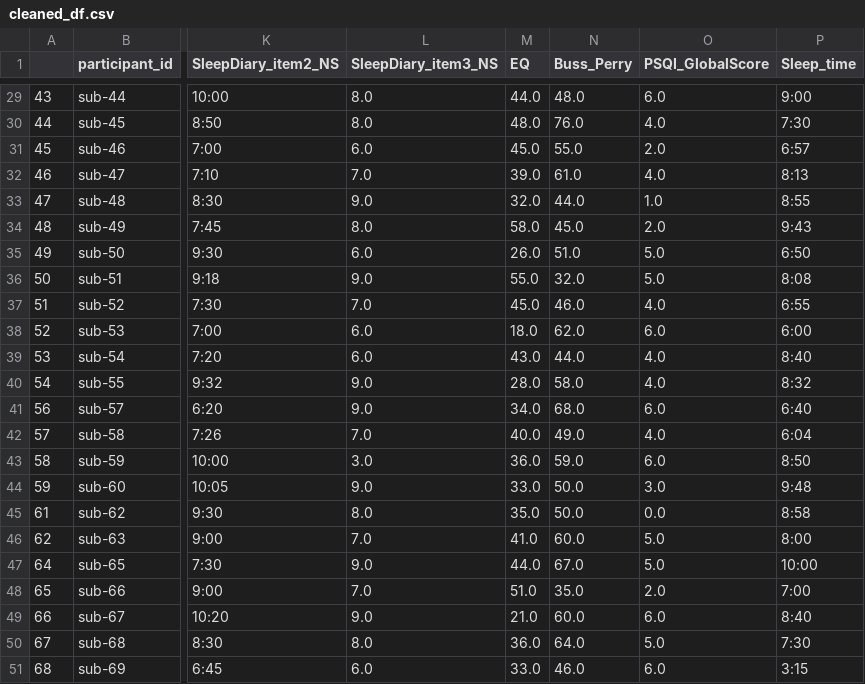
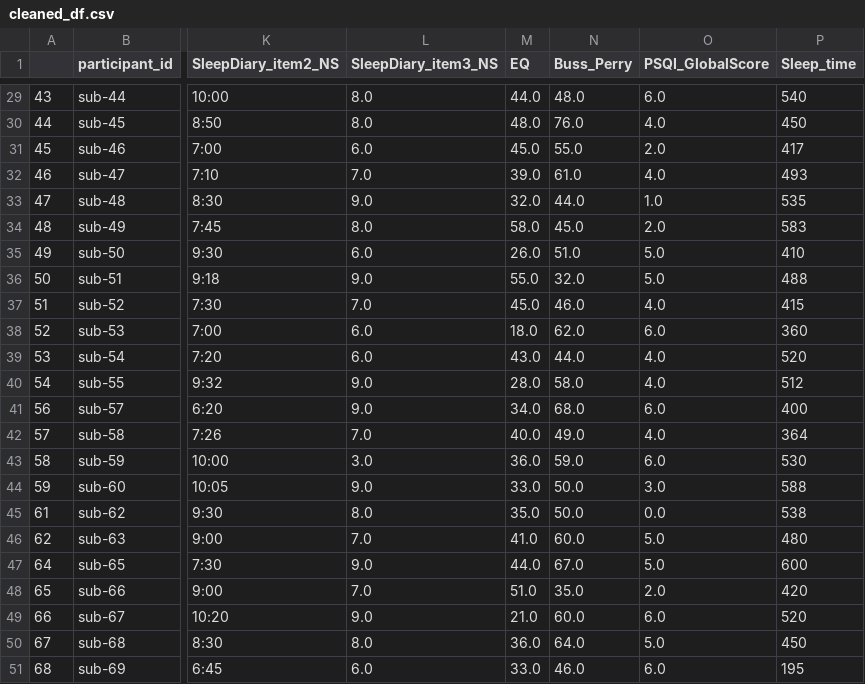
Before and after one commit to yangwestyyy21/sleepdeprivation_COGS138, a CSV file: sleepdeprivation_COGS138/cleaned_df.csv, drawn as a sheet; only a part is shown, gaps mark what is left out; the diff covers the shown part only; the diff names each change by its address in the sheet, - before the commit and + after, or states it on an @@ line.

Commit message:
graphs sleeptime change

```diff
--- a/sleepdeprivation_COGS138/cleaned_df.csv
+++ b/sleepdeprivation_COGS138/cleaned_df.csv
-P29 (Sleep_time): 9:00
+P29 (Sleep_time): 540
-P30 (Sleep_time): 7:30
+P30 (Sleep_time): 450
-P31 (Sleep_time): 6:57
+P31 (Sleep_time): 417
-P32 (Sleep_time): 8:13
+P32 (Sleep_time): 493
-P33 (Sleep_time): 8:55
+P33 (Sleep_time): 535
-P34 (Sleep_time): 9:43
+P34 (Sleep_time): 583
-P35 (Sleep_time): 6:50
+P35 (Sleep_time): 410
-P36 (Sleep_time): 8:08
+P36 (Sleep_time): 488
-P37 (Sleep_time): 6:55
+P37 (Sleep_time): 415
-P38 (Sleep_time): 6:00
+P38 (Sleep_time): 360
-P39 (Sleep_time): 8:40
+P39 (Sleep_time): 520
-P40 (Sleep_time): 8:32
+P40 (Sleep_time): 512
-P41 (Sleep_time): 6:40
+P41 (Sleep_time): 400
-P42 (Sleep_time): 6:04
+P42 (Sleep_time): 364
-P43 (Sleep_time): 8:50
+P43 (Sleep_time): 530
-P44 (Sleep_time): 9:48
+P44 (Sleep_time): 588
-P45 (Sleep_time): 8:58
+P45 (Sleep_time): 538
-P46 (Sleep_time): 8:00
+P46 (Sleep_time): 480
-P47 (Sleep_time): 10:00
+P47 (Sleep_time): 600
-P48 (Sleep_time): 7:00
+P48 (Sleep_time): 420
-P49 (Sleep_time): 8:40
+P49 (Sleep_time): 520
-P50 (Sleep_time): 7:30
+P50 (Sleep_time): 450
-P51 (Sleep_time): 3:15
+P51 (Sleep_time): 195
```
Also changed, not shown: 27 edited cells elsewhere in this file, 1 other file.
